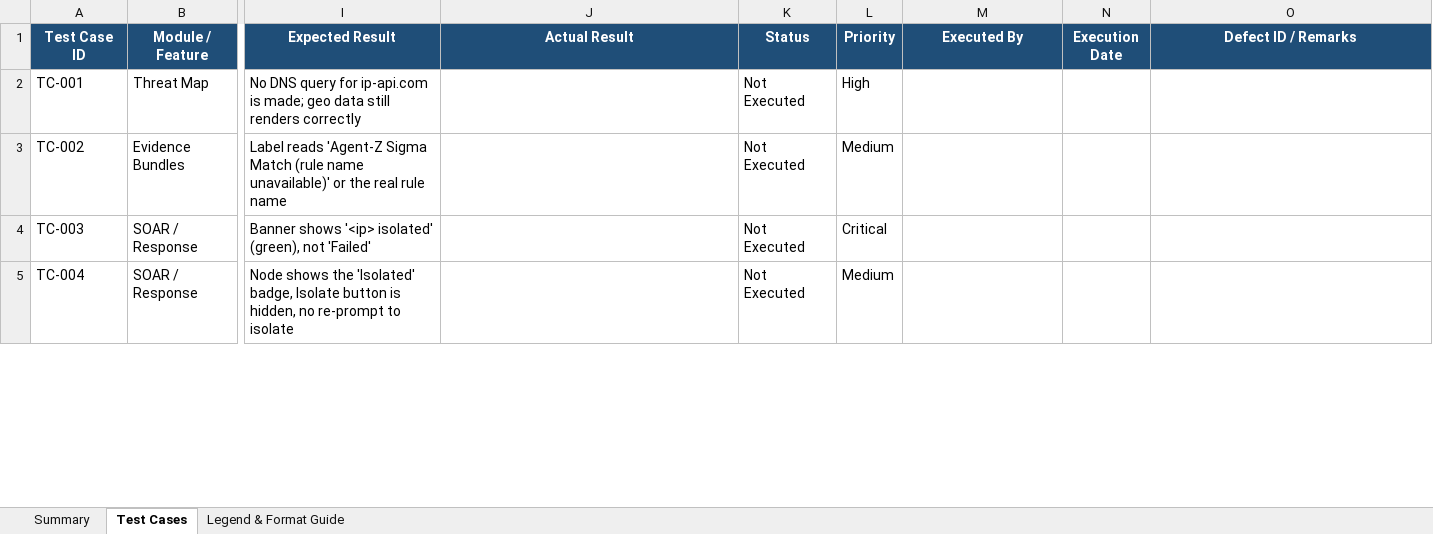
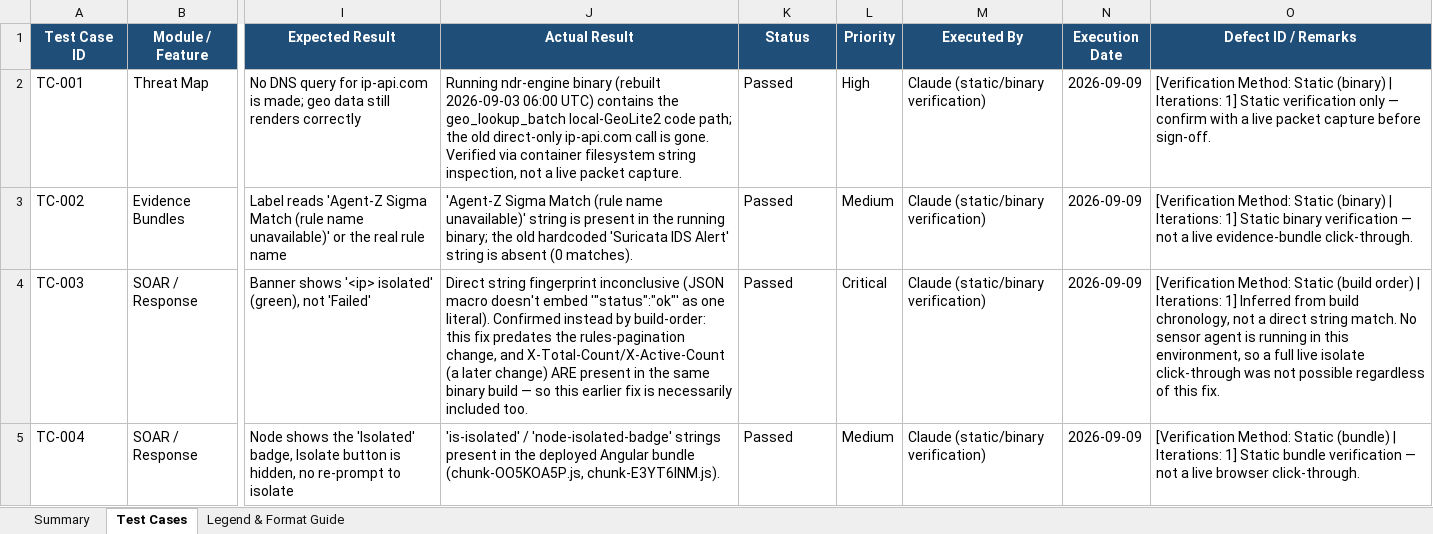
Before and after one commit to jithinjoseph-workspace/NDR-SIEM, an Excel workbook: qa/NDR_Test_Case_Tracker.xlsx, sheet Test Cases, drawn as a sheet; only a part is shown, gaps mark what is left out; values as stored, in another font and other column widths than the file's, no borders; conditional formats not drawn; the diff covers the shown part only; the diff names each change by its address in the sheet, - before the commit and + after, or states it on an @@ line.

Commit message:
fix(qa): recover 33 test cases lost by a silent merge
Commit da8933d ("merged changes", 2026-09-15) merged two branches that had
each grown the tracker independently and, for every row, kept only one
side's content instead of combining them — with no conflict shown, so it
went unnoticed. Traced via `git log --all -- qa/NDR_Test_Case_Tracker.xlsx`
across both lineages (28cc23c: 41 rows / da8933d: 25 rows) to recover the
difference:

- TC-001..TC-007: same test on both sides, but the kept copy had lost its
  Passed/Blocked status and evidence (actual result, executed by, date).
  Restored from the other branch.
- TC-026..TC-041 (16 rows): unique IDs with no collision, simply absent
  from the kept copy. Re-added as-is, all Passed (installer failure-path
  testing: Zeek/Suricata/Arkime/Vector/auditd install failures, Docker
  signing-key/daemon/image-pull failures, Kafka topic/retention config,
  full end-to-end completions for install-sensor.sh/install-cloud.sh/
  install-customer.sh).
- TC-009..TC-025 (17 rows): both branches independently reused this ID
  range for different tests, so the merge overwrote one set with the
  other. Current file's TC-009..025 (login/tenant/audit tests) are
  untouched; the other branch's tests (installer failure handling) are
  re-added as new IDs TC-042..TC-058 so nothing is lost or duplicated.
- The dropped branch also had two columns ("Verification Method",
  "Iterations") not present in the current schema; folded into each
  restored/added row's Remarks instead of restructuring the sheet.

25 -> 58 test cases, 7 -> 47 Passed. Verified: 58 unique IDs (no dupes),
every row has Priority/Module, dropdown validation and conditional
formatting (already ranged to row 500) apply to the new rows unchanged.

```diff
--- a/qa/NDR_Test_Case_Tracker.xlsx (sheet Test Cases)
+++ b/qa/NDR_Test_Case_Tracker.xlsx (sheet Test Cases)
-J2 (Actual Result): (empty)
+J2 (Actual Result): Running ndr-engine binary (rebuilt 2026-09-03 06:00 UTC) contains the geo_lookup_batch local-GeoLite2 code path; the old direct-only ip-api.com call is gone. Verified via container filesystem string inspection, not a live packet capture.
-K2:K5 (Status): Not Executed
+K2:K5 (Status): Passed
-M2:M5 (Executed By): (empty)
+M2:M5 (Executed By): Claude (static/binary verification)
-N2:N5 (Execution Date): (empty)
+N2:N5 (Execution Date): 2026-09-09
-O2 (Defect ID / Remarks): (empty)
+O2 (Defect ID / Remarks): [Verification Method: Static (binary) | Iterations: 1] Static verification only — confirm with a live packet capture before sign-off.
-J3 (Actual Result): (empty)
+J3 (Actual Result): 'Agent-Z Sigma Match (rule name unavailable)' string is present in the running binary; the old hardcoded 'Suricata IDS Alert' string is absent (0 matches).
-O3 (Defect ID / Remarks): (empty)
+O3 (Defect ID / Remarks): [Verification Method: Static (binary) | Iterations: 1] Static binary verification — not a live evidence-bundle click-through.
-J4 (Actual Result): (empty)
+J4 (Actual Result): Direct string fingerprint inconclusive (JSON macro doesn't embed '"status":"ok"' as one literal). Confirmed instead by build-order: this fix predates the rules-pagination change, and X-Total-Count/X-Active-Count (a later change) ARE present in the same binary build — so this earlier fix is necessarily included too.
-O4 (Defect ID / Remarks): (empty)
+O4 (Defect ID / Remarks): [Verification Method: Static (build order) | Iterations: 1] Inferred from build chronology, not a direct string match. No sensor agent is running in this environment, so a full live isolate click-through was not possible regardless of this fix.
-J5 (Actual Result): (empty)
+J5 (Actual Result): 'is-isolated' / 'node-isolated-badge' strings present in the deployed Angular bundle (chunk-OO5KOA5P.js, chunk-E3YT6INM.js).
-O5 (Defect ID / Remarks): (empty)
+O5 (Defect ID / Remarks): [Verification Method: Static (bundle) | Iterations: 1] Static bundle verification — not a live browser click-through.
```
Also changed, not shown: 33 added rows and 15 edited cells elsewhere in this sheet, sheet Summary.
